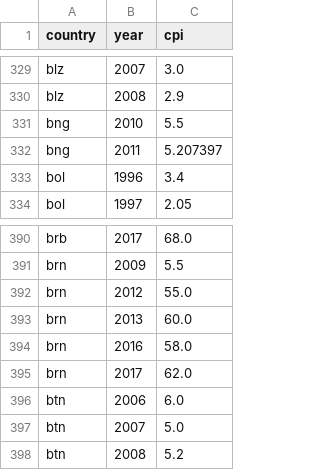
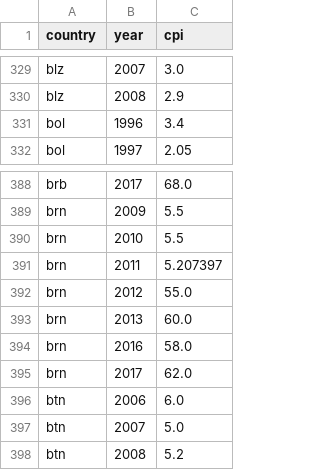
Before and after one commit to open-numbers/ddf--transparency_international--corruption_perception_index, a CSV file: ddf--datapoints--cpi--by--country--year.csv, drawn as a sheet; only a part is shown, gaps mark what is left out.

```diff
--- a/ddf--datapoints--cpi--by--country--year.csv
+++ b/ddf--datapoints--cpi--by--country--year.csv
@@ -330,4 +330,2 @@ blz,2007,3.0
 blz,2008,2.9
-bng,2010,5.5
-bng,2011,5.207397
 bol,1996,3.4
@@ -391,2 +389,4 @@ brb,2017,68.0
 brn,2009,5.5
+brn,2010,5.5
+brn,2011,5.207397
 brn,2012,55.0
```
Also changed, not shown: ddf--entities--country.csv, etl/notebooks/country_mapping.csv, 1 other file.
